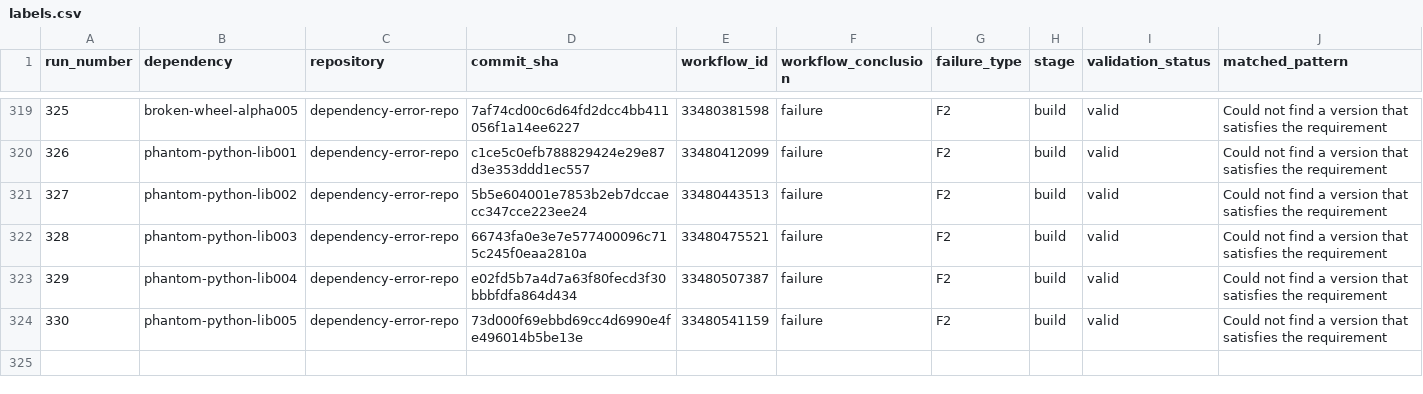
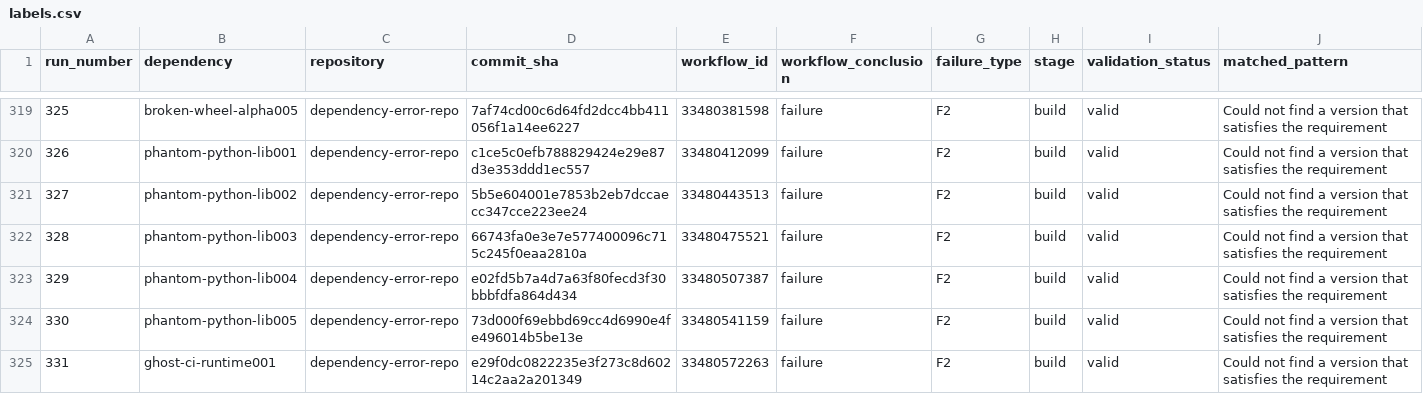
Before and after one commit to DhruvHegde/dependency-error-repo, a CSV file: labels.csv, drawn as a sheet; only a part is shown, gaps mark what is left out; rows hold the shown columns only; the diff names each change by its address in the sheet, - before the commit and + after, or states it on an @@ line.

Commit message:
Dependency Error Run 332

```diff
--- a/labels.csv
+++ b/labels.csv
+row 325: 331 | ghost-ci-runtime001 | dependency-error-repo | e29f0dc0822235e3f273c8d60214c2aa2a201349 | 33480572263 | failure | F2 | build | valid | Could not find a version that satisfies the requirement
```
Also changed, not shown: 2 other files.
